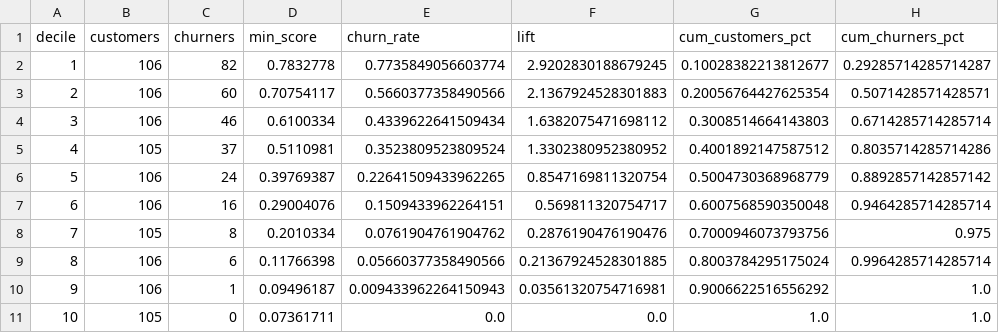
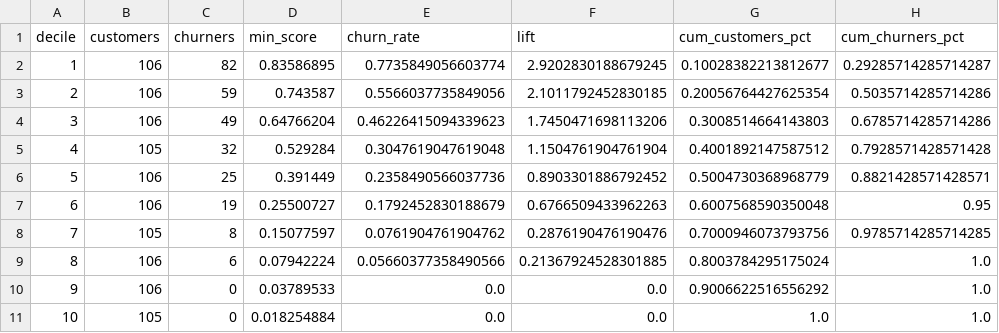
Before and after one commit to ChakshitGaur/customer-churn-prediction, a CSV file: reports/metrics/gain_table.csv, drawn as a sheet.

```diff
--- a/reports/metrics/gain_table.csv
+++ b/reports/metrics/gain_table.csv
@@ -1,11 +1,11 @@
 decile,customers,churners,min_score,churn_rate,lift,cum_customers_pct,cum_churners_pct
-1,106,82,0.7832778,0.7735849056603774,2.9202830188679245,0.10028382213812677,0.29285714285714287
-2,106,60,0.70754117,0.5660377358490566,2.1367924528301883,0.20056764427625354,0.5071428571428571
-3,106,46,0.6100334,0.4339622641509434,1.6382075471698112,0.3008514664143803,0.6714285714285714
-4,105,37,0.5110981,0.3523809523809524,1.3302380952380952,0.4001892147587512,0.8035714285714286
-5,106,24,0.39769387,0.22641509433962265,0.8547169811320754,0.5004730368968779,0.8892857142857142
-6,106,16,0.29004076,0.1509433962264151,0.569811320754717,0.6007568590350048,0.9464285714285714
-7,105,8,0.2010334,0.0761904761904762,0.2876190476190476,0.7000946073793756,0.975
-8,106,6,0.11766398,0.05660377358490566,0.21367924528301885,0.8003784295175024,0.9964285714285714
-9,106,1,0.09496187,0.009433962264150943,0.03561320754716981,0.9006622516556292,1.0
-10,105,0,0.07361711,0.0,0.0,1.0,1.0
+1,106,82,0.83586895,0.7735849056603774,2.9202830188679245,0.10028382213812677,0.29285714285714287
+2,106,59,0.743587,0.5566037735849056,2.1011792452830185,0.20056764427625354,0.5035714285714286
+3,106,49,0.64766204,0.46226415094339623,1.7450471698113206,0.3008514664143803,0.6785714285714286
+4,105,32,0.529284,0.3047619047619048,1.1504761904761904,0.4001892147587512,0.7928571428571428
+5,106,25,0.391449,0.2358490566037736,0.8903301886792452,0.5004730368968779,0.8821428571428571
+6,106,19,0.25500727,0.1792452830188679,0.6766509433962263,0.6007568590350048,0.95
+7,105,8,0.15077597,0.0761904761904762,0.2876190476190476,0.7000946073793756,0.9785714285714285
+8,106,6,0.07942224,0.05660377358490566,0.21367924528301885,0.8003784295175024,1.0
+9,106,0,0.03789533,0.0,0.0,0.9006622516556292,1.0
+10,105,0,0.018254884,0.0,0.0,1.0,1.0
```
Also changed, not shown: reports/metrics/cv_results.csv, reports/metrics/profit_sensitivity.csv, 34 other files.
